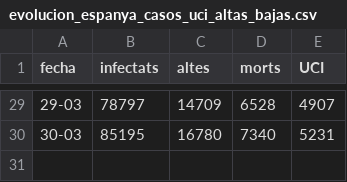
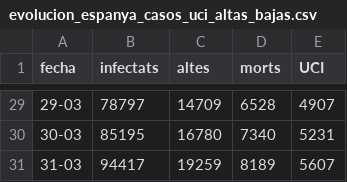
Before and after one commit to nachotronic/covid19, a CSV file: evolucion_espanya_casos_uci_altas_bajas.csv, drawn as a sheet; only a part is shown, gaps mark what is left out; the diff names each change by its address in the sheet, - before the commit and + after, or states it on an @@ line.

Commit message:
Add files via upload

```diff
--- a/evolucion_espanya_casos_uci_altas_bajas.csv
+++ b/evolucion_espanya_casos_uci_altas_bajas.csv
+row 31: 31-03 | 94417 | 19259 | 8189 | 5607
```
